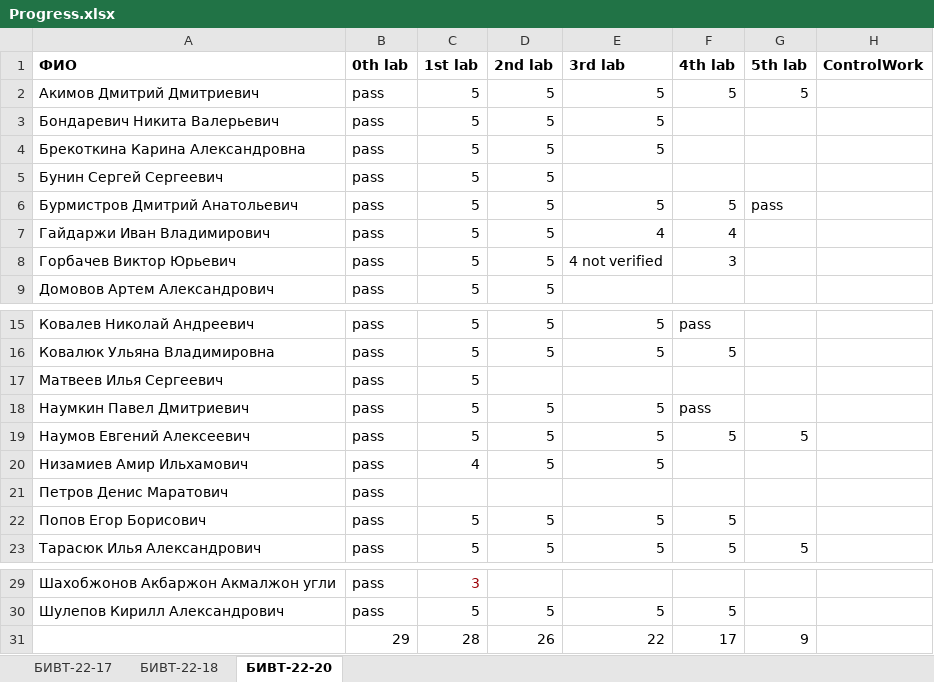
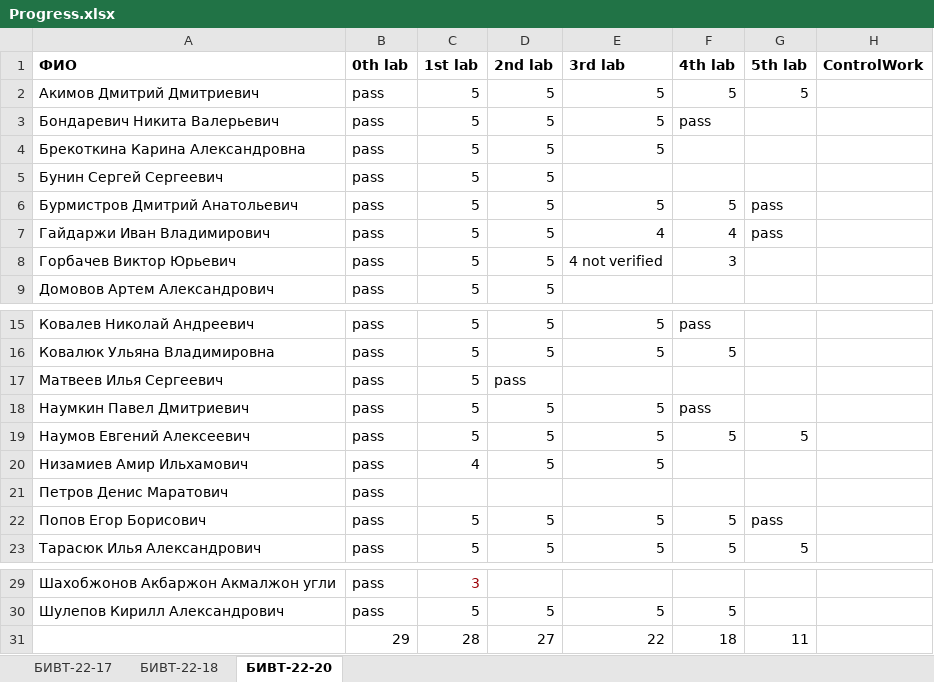
Before and after one commit to NemirovichMark/1st_Lesson, an Excel workbook: Progress.xlsx, sheet БИВТ-22-20, drawn as a sheet; only a part is shown, gaps mark what is left out; values as stored, in another font and other column widths than the file's, no borders; conditional formats not drawn; the diff names each change by its address in the sheet, - before the commit and + after, or states it on an @@ line.

Commit message:
Add files via upload

```diff
--- a/Progress.xlsx (sheet БИВТ-22-20)
+++ b/Progress.xlsx (sheet БИВТ-22-20)
-F3 (4th lab): (empty)
+F3 (4th lab): pass
-G7 (5th lab): (empty)
+G7 (5th lab): pass
-D17 (2nd lab): (empty)
+D17 (2nd lab): pass
-G22 (5th lab): (empty)
+G22 (5th lab): pass
-D31 (2nd lab): 26
+D31 (2nd lab): 27
-F31 (4th lab): 17
+F31 (4th lab): 18
-G31 (5th lab): 9
+G31 (5th lab): 11
```
